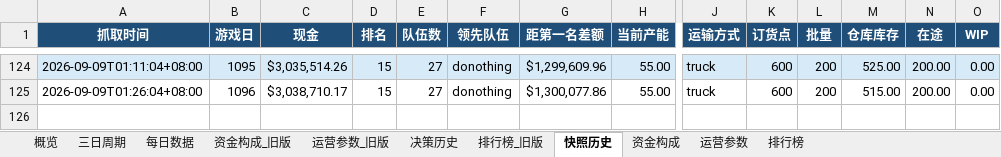
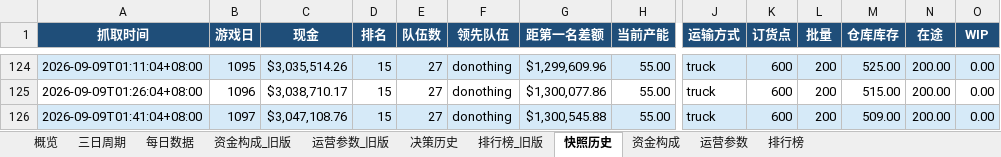
Before and after one commit to Vikotevili/sc-game-tracker, an Excel workbook: data/supply_chain_game.xlsx, sheet 快照历史, drawn as a sheet; only a part is shown, gaps mark what is left out; values as stored, in another font and other column widths than the file's, no borders; rows hold the shown columns only; the diff names each change by its address in the sheet, - before the commit and + after, or states it on an @@ line.

```diff
--- a/data/supply_chain_game.xlsx (sheet 快照历史)
+++ b/data/supply_chain_game.xlsx (sheet 快照历史)
+row 126: 2026-09-09T01:41:04+08:00 | 1097 | $3,047,108.76 | 15 | 27 | donothing | $1,300,545.88 | 55.00 | truck | 600 | 200 | 509.00 | 200.00 | 0.00
```
Also changed, not shown: sheet 排行榜, sheet 资金构成, sheet 每日数据, sheet 概览, sheet 决策历史, sheet 三日周期.
